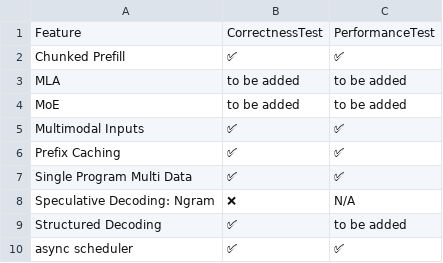
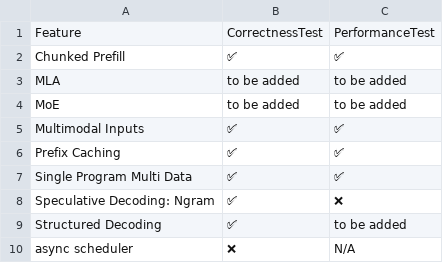
Before and after one commit to vllm-project/tpu-inference, a CSV file: support_matrices/nightly/feature_support_matrix.csv, drawn as a sheet.

Commit message:
[skip ci] Update nightly support matrices
Signed-off-by: Buildkite Bot <buildkite-bot@users.noreply.github.com>

```diff
--- a/support_matrices/nightly/feature_support_matrix.csv
+++ b/support_matrices/nightly/feature_support_matrix.csv
@@ -7,4 +7,4 @@ Feature,CorrectnessTest,PerformanceTest
 "Single Program Multi Data",✅,✅
-"Speculative Decoding: Ngram",❌,N/A
+"Speculative Decoding: Ngram",✅,❌
 "Structured Decoding",✅,to be added
-"async scheduler",✅,✅
+"async scheduler",❌,N/A
```
